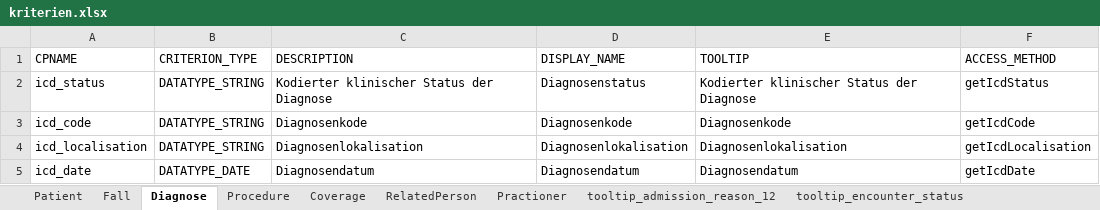
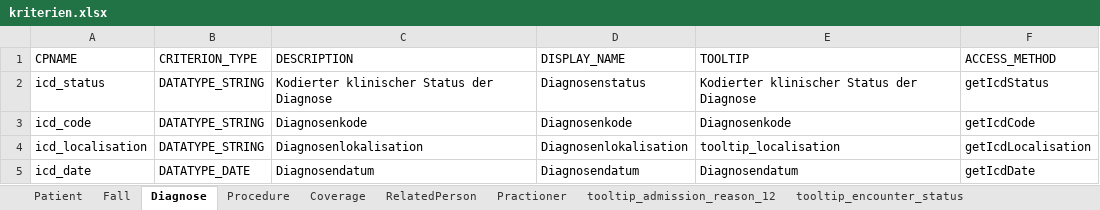
Before and after one commit to Lohmann-Birkner/rule_editor, an Excel workbook: rule_processor_parent/workspace/kriterien.xlsx, sheet Diagnose, drawn as a sheet; values as stored, in another font and other column widths than the file's, no borders; the diff names each change by its address in the sheet, - before the commit and + after, or states it on an @@ line.

Commit message:
same tooltip for many criteria, procedure criteria

```diff
--- a/rule_processor_parent/workspace/kriterien.xlsx (sheet Diagnose)
+++ b/rule_processor_parent/workspace/kriterien.xlsx (sheet Diagnose)
-E4 (TOOLTIP): Diagnosenlokalisation
+E4 (TOOLTIP): tooltip_localisation
```
Also changed, not shown: sheet Procedure, other sheet tabs, 3 other files.
